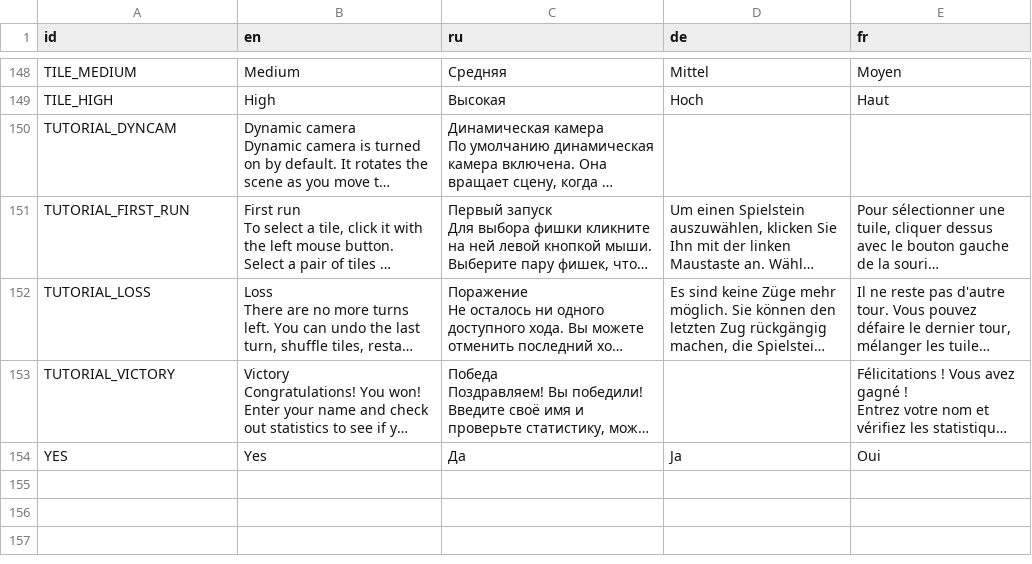
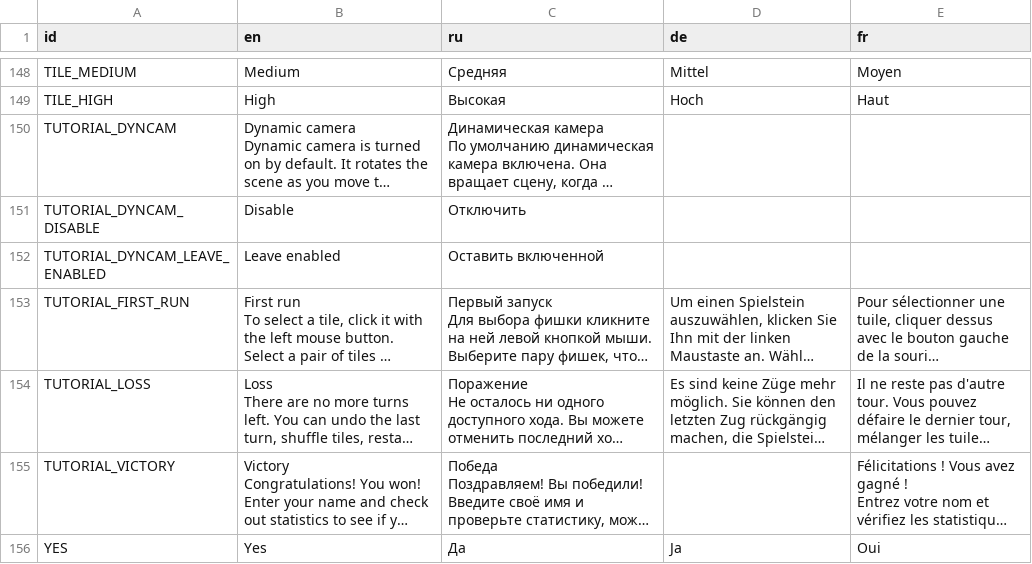
Before and after one commit to KaiSD/ogstudio, a CSV file: mj_res/lang/ui.csv, drawn as a sheet; only a part is shown, gaps mark what is left out; long unchanged cells end in …; the diff names each change by its address in the sheet, - before the commit and + after, or states it on an @@ line.

Commit message:
changes for dyncam tutorial

```diff
--- a/mj_res/lang/ui.csv
+++ b/mj_res/lang/ui.csv
+row 151: TUTORIAL_DYNCAM_DISABLE | Disable | Отключить
+row 152: TUTORIAL_DYNCAM_LEAVE_ENABLED | Leave enabled | Оставить включенной
```
Also changed, not shown: 2 other files.
